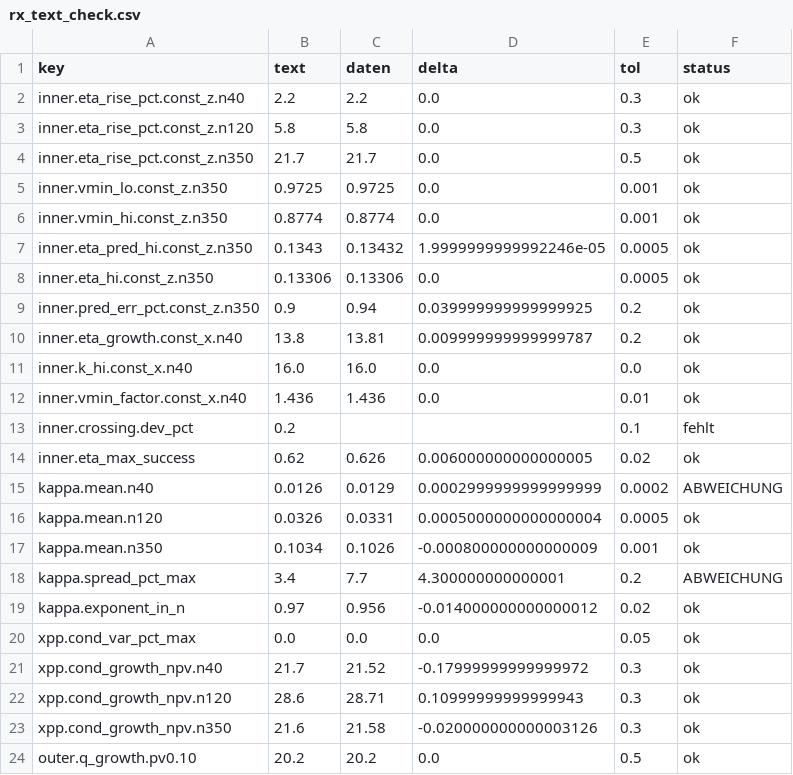
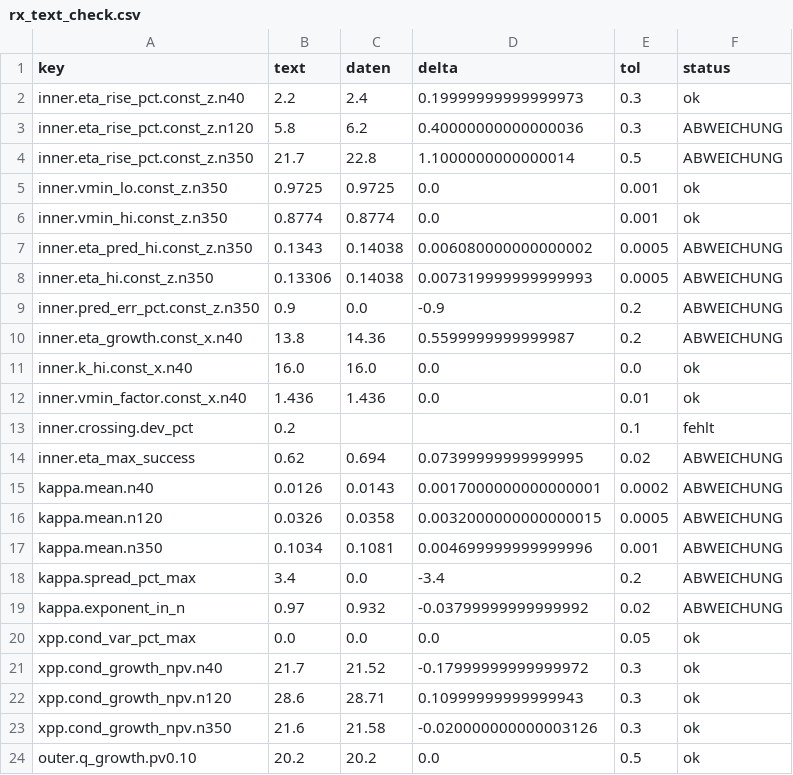
Before and after one commit to lezneew/TensorPowerFlow-on-steroids, a CSV file: Bachelor_tensorflow/figures/rx_text_check.csv, drawn as a sheet; only a part is shown.

```diff
--- a/Bachelor_tensorflow/figures/rx_text_check.csv
+++ b/Bachelor_tensorflow/figures/rx_text_check.csv
@@ -1,11 +1,11 @@
 key,text,daten,delta,tol,status
-inner.eta_rise_pct.const_z.n40,2.2,2.2,0.0,0.3,ok
-inner.eta_rise_pct.const_z.n120,5.8,5.8,0.0,0.3,ok
-inner.eta_rise_pct.const_z.n350,21.7,21.7,0.0,0.5,ok
+inner.eta_rise_pct.const_z.n40,2.2,2.4,0.19999999999999973,0.3,ok
+inner.eta_rise_pct.const_z.n120,5.8,6.2,0.40000000000000036,0.3,ABWEICHUNG
+inner.eta_rise_pct.const_z.n350,21.7,22.8,1.1000000000000014,0.5,ABWEICHUNG
 inner.vmin_lo.const_z.n350,0.9725,0.9725,0.0,0.001,ok
 inner.vmin_hi.const_z.n350,0.8774,0.8774,0.0,0.001,ok
-inner.eta_pred_hi.const_z.n350,0.1343,0.13432,1.9999999999992246e-05,0.0005,ok
-inner.eta_hi.const_z.n350,0.13306,0.13306,0.0,0.0005,ok
-inner.pred_err_pct.const_z.n350,0.9,0.94,0.039999999999999925,0.2,ok
-inner.eta_growth.const_x.n40,13.8,13.81,0.009999999999999787,0.2,ok
+inner.eta_pred_hi.const_z.n350,0.1343,0.14038,0.006080000000000002,0.0005,ABWEICHUNG
+inner.eta_hi.const_z.n350,0.13306,0.14038,0.007319999999999993,0.0005,ABWEICHUNG
+inner.pred_err_pct.const_z.n350,0.9,0.0,-0.9,0.2,ABWEICHUNG
+inner.eta_growth.const_x.n40,13.8,14.36,0.5599999999999987,0.2,ABWEICHUNG
 inner.k_hi.const_x.n40,16.0,16.0,0.0,0.0,ok
@@ -13,8 +13,8 @@ inner.vmin_factor.const_x.n40,1.436,1.436,0.0,0.01,ok
 inner.crossing.dev_pct,0.2,,,0.1,fehlt
-inner.eta_max_success,0.62,0.626,0.006000000000000005,0.02,ok
-kappa.mean.n40,0.0126,0.0129,0.0002999999999999999,0.0002,ABWEICHUNG
-kappa.mean.n120,0.0326,0.0331,0.0005000000000000004,0.0005,ok
-kappa.mean.n350,0.1034,0.1026,-0.000800000000000009,0.001,ok
-kappa.spread_pct_max,3.4,7.7,4.300000000000001,0.2,ABWEICHUNG
-kappa.exponent_in_n,0.97,0.956,-0.014000000000000012,0.02,ok
+inner.eta_max_success,0.62,0.694,0.07399999999999995,0.02,ABWEICHUNG
+kappa.mean.n40,0.0126,0.0143,0.0017000000000000001,0.0002,ABWEICHUNG
+kappa.mean.n120,0.0326,0.0358,0.0032000000000000015,0.0005,ABWEICHUNG
+kappa.mean.n350,0.1034,0.1081,0.004699999999999996,0.001,ABWEICHUNG
+kappa.spread_pct_max,3.4,0.0,-3.4,0.2,ABWEICHUNG
+kappa.exponent_in_n,0.97,0.932,-0.03799999999999992,0.02,ABWEICHUNG
 xpp.cond_var_pct_max,0.0,0.0,0.0,0.05,ok
```
Also changed, not shown: Bachelor_tensorflow/figures/rx_facts.csv, Bachelor_tensorflow/figures/tab_rx_inner.csv, 31 other files.
